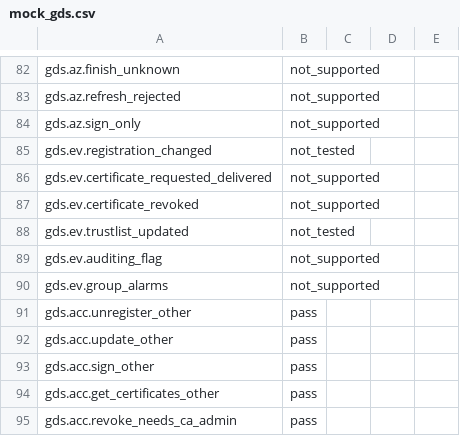
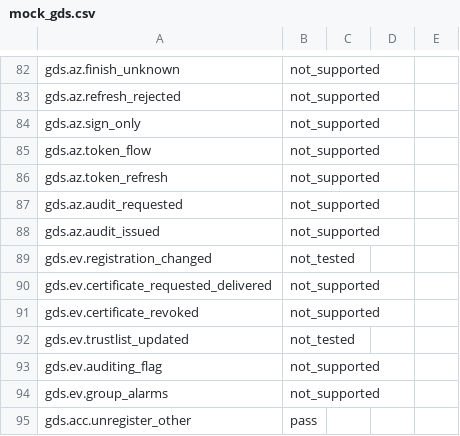
Before and after one commit to Eliasny/OpenGDS, a CSV file: tools/auditor/profile_gds/expected/mock_gds.csv, drawn as a sheet; only a part is shown, gaps mark what is left out; the shorter side is filled out with more unchanged rows; the diff names each change by its address in the sheet, - before the commit and + after, or states it on an @@ line.

```diff
--- a/tools/auditor/profile_gds/expected/mock_gds.csv
+++ b/tools/auditor/profile_gds/expected/mock_gds.csv
+row 85: gds.az.token_flow | not_supported
+row 86: gds.az.token_refresh | not_supported
+row 87: gds.az.audit_requested | not_supported
+row 88: gds.az.audit_issued | not_supported
```
Also changed, not shown: tools/auditor/profile_gds/expected/dotnet_reference.csv, tools/auditor/profile_gds/phases.csv, 40 other files.
